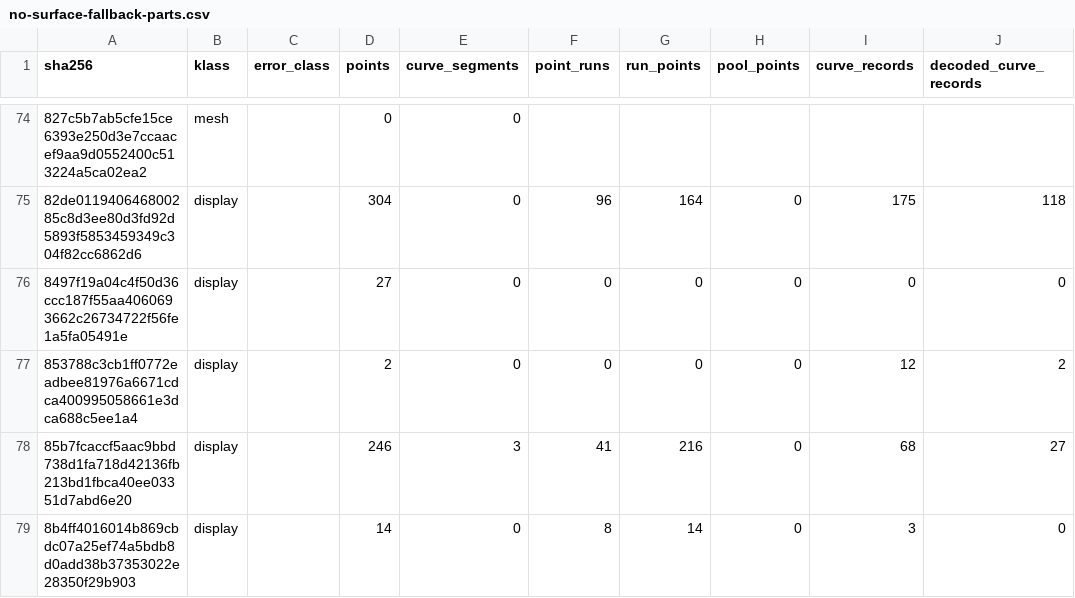
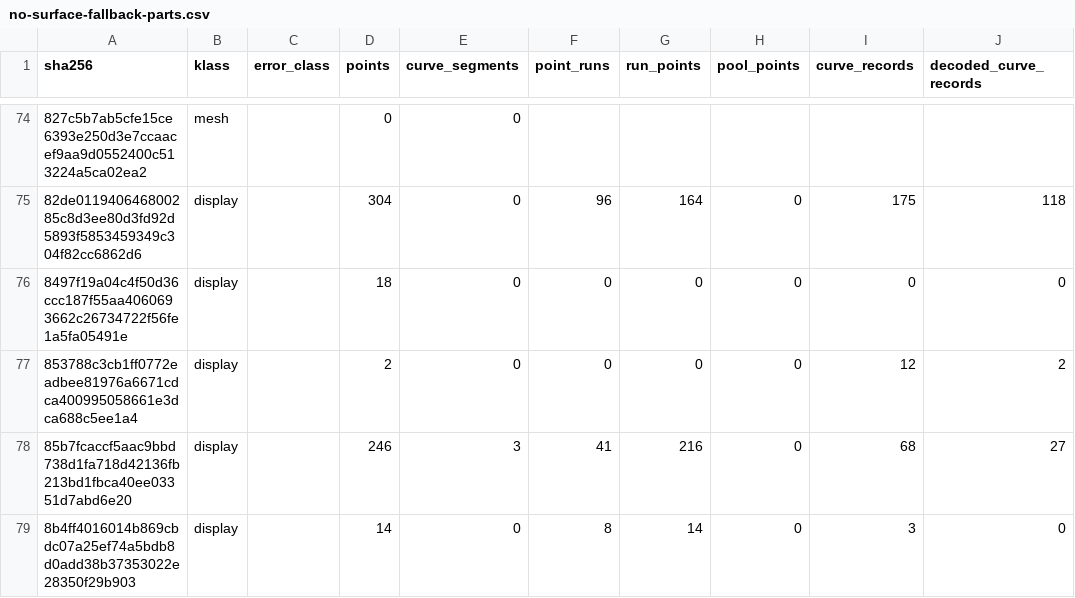
Before and after one commit to MadManJohnSmith/catpart-parser, a CSV file: docs/evidence/data/no-surface-fallback-parts.csv, drawn as a sheet; only a part is shown, gaps mark what is left out; the diff names each change by its address in the sheet, - before the commit and + after, or states it on an @@ line.

```diff
--- a/docs/evidence/data/no-surface-fallback-parts.csv
+++ b/docs/evidence/data/no-surface-fallback-parts.csv
-D76 (points): 27
+D76 (points): 18
```
Also changed, not shown: docs/evidence/data/no-surface-fallback-claims.csv, 1 other file.
